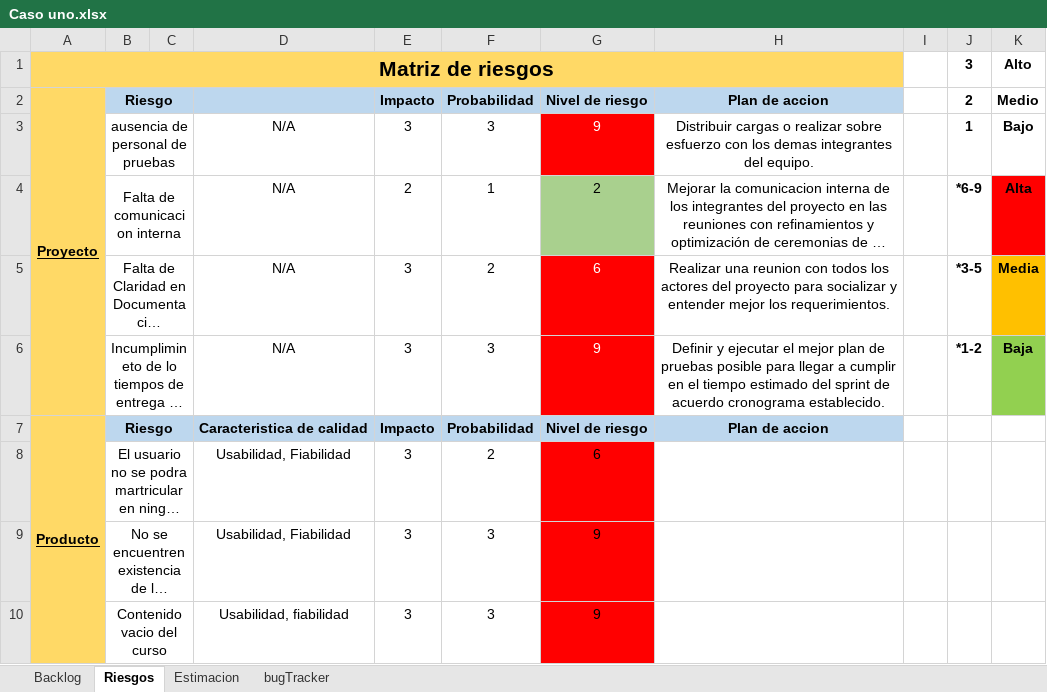
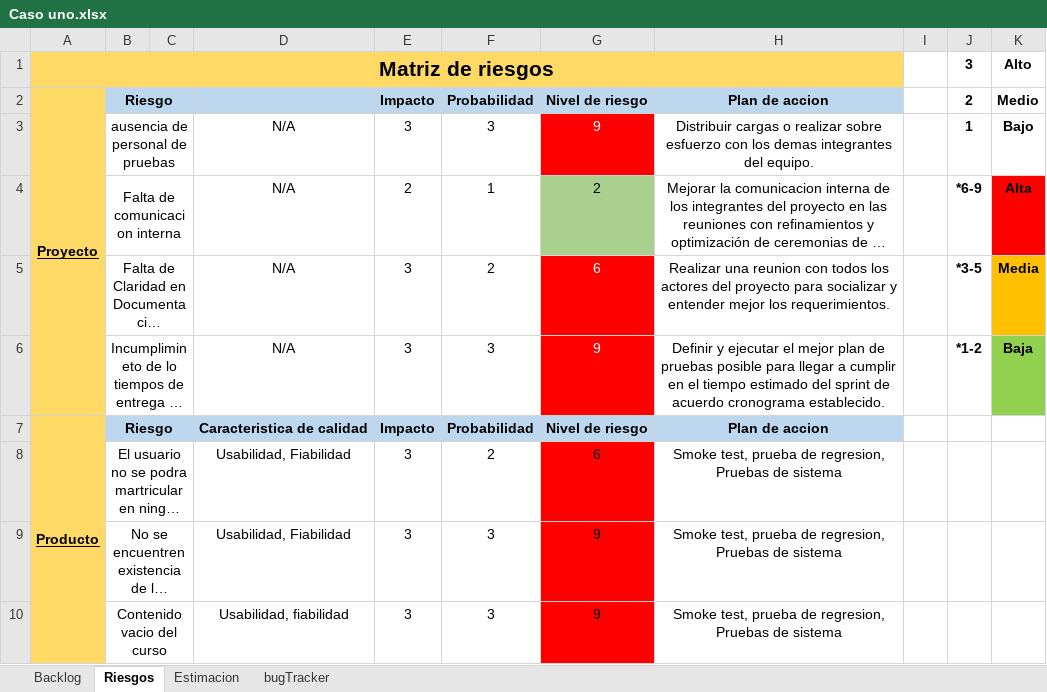
Before and after one commit to JuanChoucair/Caso-1-, an Excel workbook: Caso uno.xlsx, sheet Riesgos, drawn as a sheet; long unchanged cells end in …; values as stored, in another font and other column widths than the file's, no borders; the diff names each change by its address in the sheet, - before the commit and + after, or states it on an @@ line.

```diff
--- a/Caso uno.xlsx (sheet Riesgos)
+++ b/Caso uno.xlsx (sheet Riesgos)
-H8:H10 (Plan de accion): (empty)
+H8:H10 (Plan de accion): Smoke test, prueba de regresion, Pruebas de sistema
```
Also changed, not shown: 1 other file.
